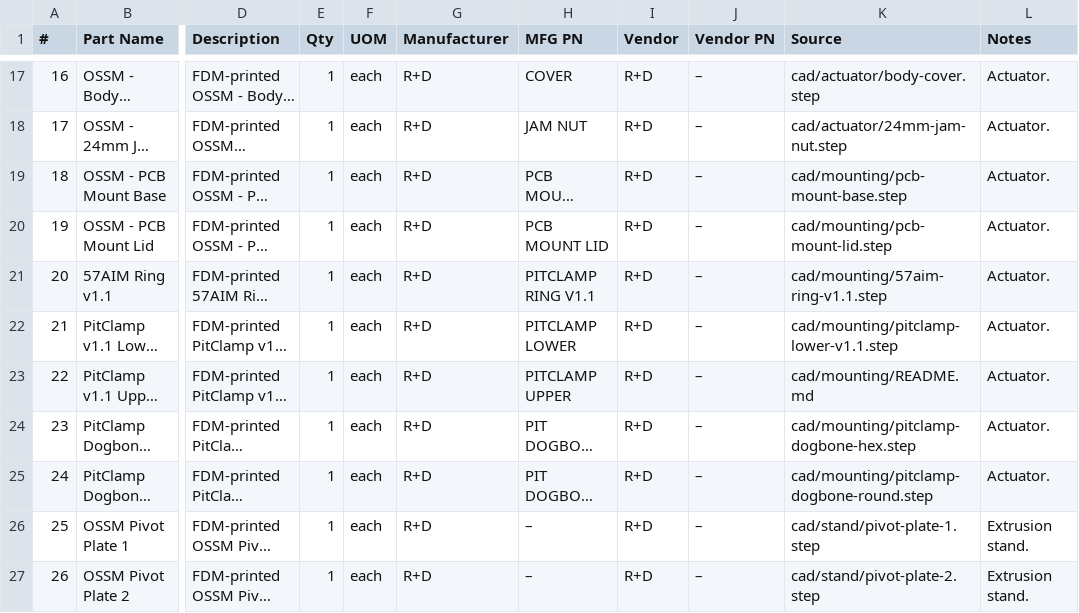
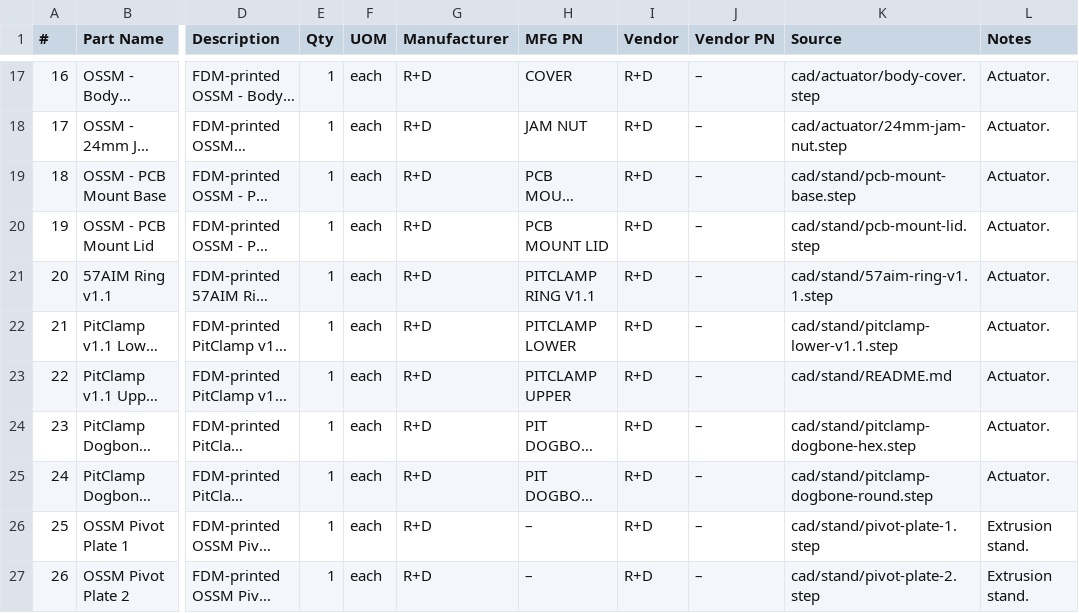
Before and after one commit to researchanddesire/OSSM, a CSV file: hardware/bom.csv, drawn as a sheet; only a part is shown, gaps mark what is left out; long unchanged cells end in …; the diff names each change by its address in the sheet, - before the commit and + after, or states it on an @@ line.

Commit message:
Consolidate mounting CAD into stand

```diff
--- a/hardware/bom.csv
+++ b/hardware/bom.csv
-K19 (Source): cad/mounting/pcb-mount-base.step
+K19 (Source): cad/stand/pcb-mount-base.step
-K20 (Source): cad/mounting/pcb-mount-lid.step
+K20 (Source): cad/stand/pcb-mount-lid.step
-K21 (Source): cad/mounting/57aim-ring-v1.1.step
+K21 (Source): cad/stand/57aim-ring-v1.1.step
-K22 (Source): cad/mounting/pitclamp-lower-v1.1.step
+K22 (Source): cad/stand/pitclamp-lower-v1.1.step
-K23 (Source): cad/mounting/README.md
+K23 (Source): cad/stand/README.md
-K24 (Source): cad/mounting/pitclamp-dogbone-hex.step
+K24 (Source): cad/stand/pitclamp-dogbone-hex.step
-K25 (Source): cad/mounting/pitclamp-dogbone-round.step
+K25 (Source): cad/stand/pitclamp-dogbone-round.step
```
Also changed, not shown: 11 other files.
